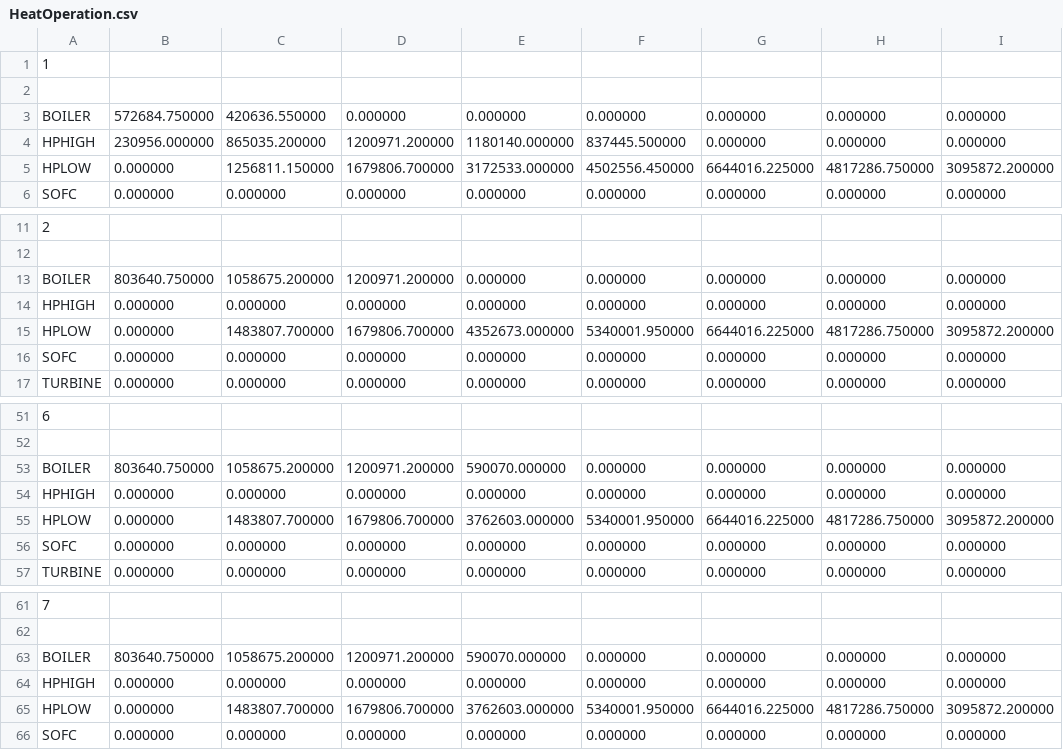
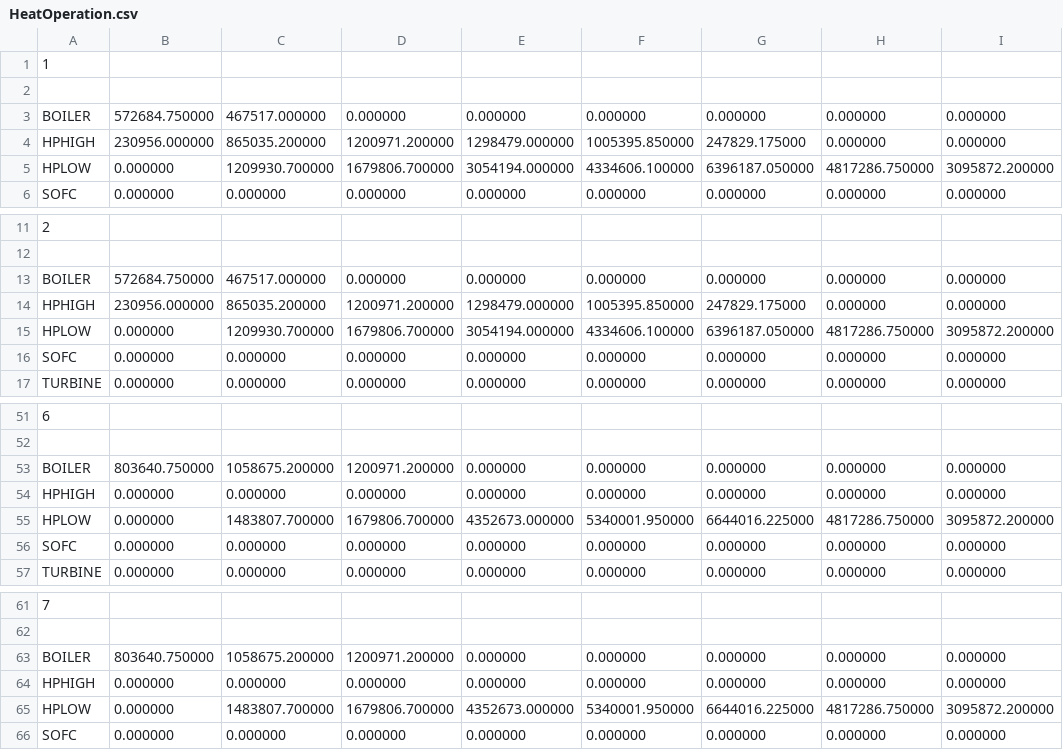
Before and after one commit to vsmet/ModAndOptOfEnergySystems, a CSV file: OptimisedCase/Excel_Output/Electricity_Sensitivity/HeatOperation.csv, drawn as a sheet; only a part is shown, gaps mark what is left out; the diff names each change by its address in the sheet, - before the commit and + after, or states it on an @@ line.

```diff
--- a/OptimisedCase/Excel_Output/Electricity_Sensitivity/HeatOperation.csv
+++ b/OptimisedCase/Excel_Output/Electricity_Sensitivity/HeatOperation.csv
-C3: 420636.550000
+C3: 467517.000000
-E4: 1180140.000000
+E4: 1298479.000000
-F4: 837445.500000
+F4: 1005395.850000
-G4: 0.000000
+G4: 247829.175000
-C5: 1256811.150000
+C5: 1209930.700000
-E5: 3172533.000000
+E5: 3054194.000000
-F5: 4502556.450000
+F5: 4334606.100000
-G5: 6644016.225000
+G5: 6396187.050000
-B13: 803640.750000
+B13: 572684.750000
-C13: 1058675.200000
+C13: 467517.000000
-D13: 1200971.200000
+D13: 0.000000
-B14: 0.000000
+B14: 230956.000000
-C14: 0.000000
+C14: 865035.200000
-D14: 0.000000
+D14: 1200971.200000
-E14: 0.000000
+E14: 1298479.000000
-F14: 0.000000
+F14: 1005395.850000
-G14: 0.000000
+G14: 247829.175000
-C15: 1483807.700000
+C15: 1209930.700000
-E15: 4352673.000000
+E15: 3054194.000000
-F15: 5340001.950000
+F15: 4334606.100000
-G15: 6644016.225000
+G15: 6396187.050000
-E53: 590070.000000
+E53: 0.000000
-E55: 3762603.000000
+E55: 4352673.000000
-E63: 590070.000000
+E63: 0.000000
-E65: 3762603.000000
+E65: 4352673.000000
```
Also changed, not shown: OptimisedCase/DatMod/HeatOperation.csv, OptimisedCase/Excel_Output/Electricity_Sensitivity/ElecCapacity.csv, 52 other files.
